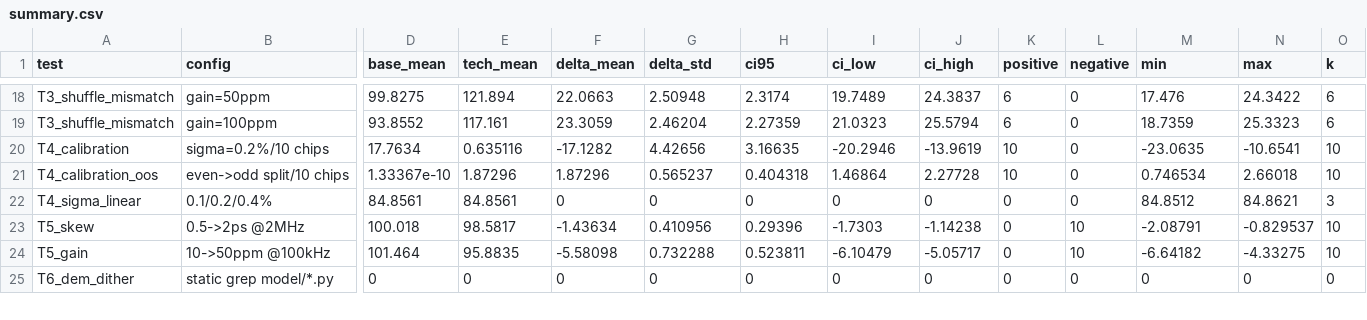
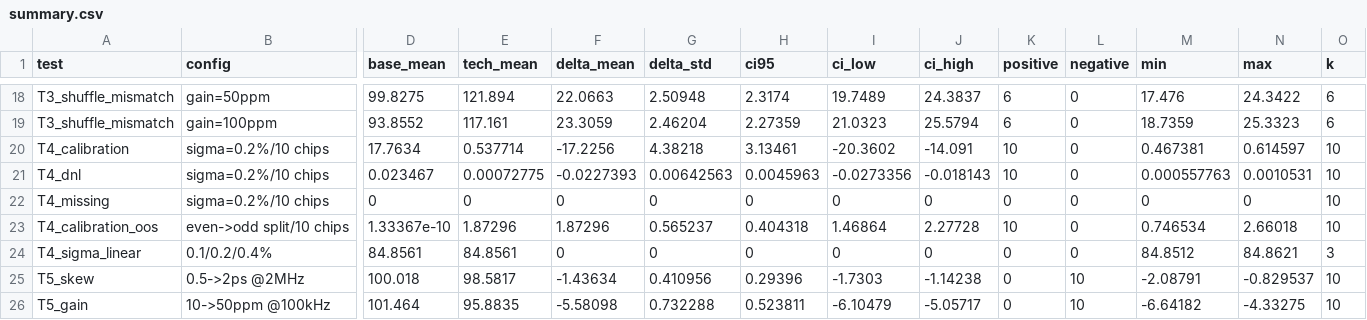
Before and after one commit to defineiocc02/20bit10mSarAdc, a CSV file: 20b10m/model/results/crossval/summary.csv, drawn as a sheet; only a part is shown, gaps mark what is left out; the shorter side is filled out with more unchanged rows; rows hold the shown columns only; the diff names each change by its address in the sheet, - before the commit and + after, or states it on an @@ line.

Commit message:
feat: DNL/INL 提升可视化（f4 四联图）与 10 芯片校准统计
- f4_inl -> f4_inl_dnl：INL/DNL 曲线 + 最差 DNL 码 zoom + legacy/3+7/校准 汇总表
- 10 芯片：INL 17.8±4.4 -> 0.54±0.04 ppm（33×）；DNL 0.0235 -> 0.00073 LSB1（32×）；失码 0->0
- DNL 本来就没有失码，校准收益是留裕量（2.35% -> 0.07% LSB1），不是救失码
- crossval 增加 T4_dnl / T4_missing；报告与 README 回写

```diff
--- a/20b10m/model/results/crossval/summary.csv
+++ b/20b10m/model/results/crossval/summary.csv
-E20 (tech_mean): 0.635116
+E20 (tech_mean): 0.537714
-F20 (delta_mean): -17.1282
+F20 (delta_mean): -17.2256
-G20 (delta_std): 4.42656
+G20 (delta_std): 4.38218
-H20 (ci95): 3.16635
+H20 (ci95): 3.13461
-I20 (ci_low): -20.2946
+I20 (ci_low): -20.3602
-J20 (ci_high): -13.9619
+J20 (ci_high): -14.091
-M20 (min): -23.0635
+M20 (min): 0.467381
-N20 (max): -10.6541
+N20 (max): 0.614597
+row 21: T4_dnl | sigma=0.2%/10 chips | 0.023467 | 0.00072775 | -0.0227393 | 0.00642563 | 0.0045963 | -0.0273356 | -0.018143 | 10 | 0 | 0.000557763 | 0.0010531 | 10
+row 22: T4_missing | sigma=0.2%/10 chips | 0 | 0 | 0 | 0 | 0 | 0 | 0 | 0 | 0 | 0 | 0 | 10
```
Also changed, not shown: 18 other files.
